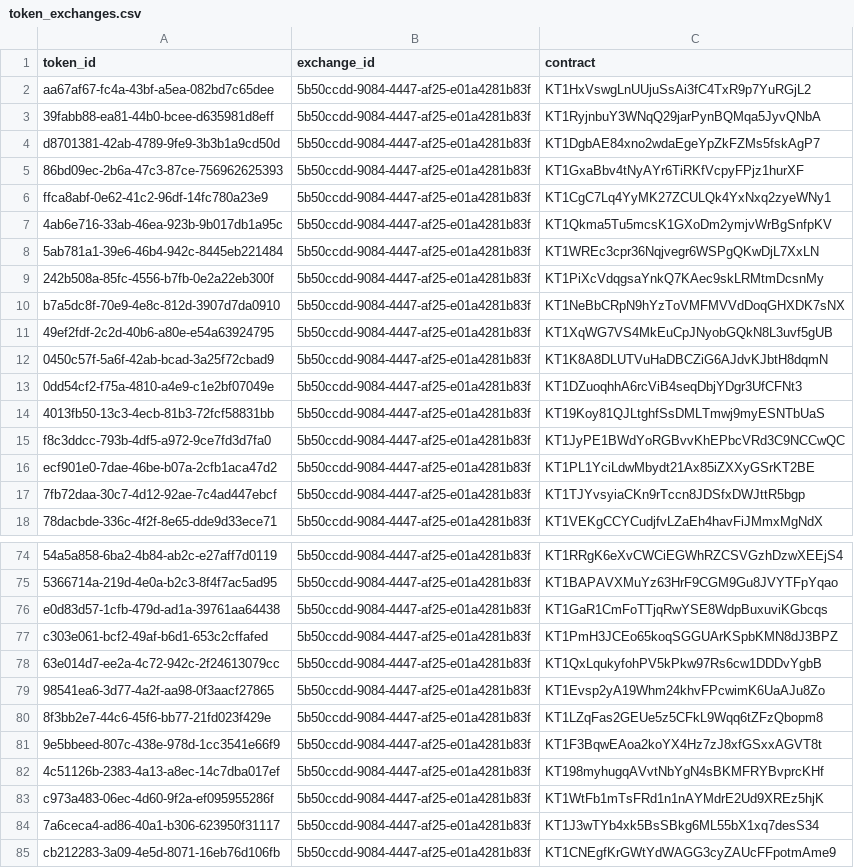
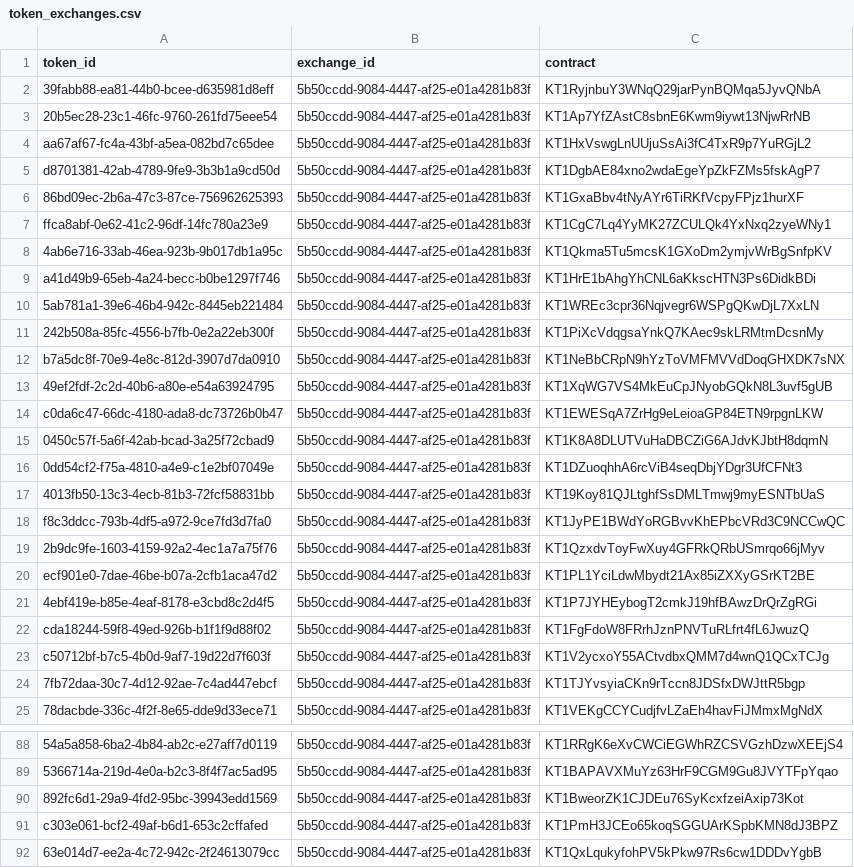
Before and after one commit to WalterProof/pezos-sandbox, a CSV file: data/token_exchanges.csv, drawn as a sheet; only a part is shown, gaps mark what is left out; the shorter side is filled out with more unchanged rows; the diff covers the shown part only; the diff names each change by its address in the sheet, - before the commit and + after, or states it on an @@ line.

```diff
--- a/data/token_exchanges.csv
+++ b/data/token_exchanges.csv
@@ row 3 moved to row 2: 39fabb88-ea81-44b0-bcee-d635981d8eff @@
+row 3: 20b5ec28-23c1-46fc-9760-261fd75eee54 | 5b50ccdd-9084-4447-af25-e01a4281b83f | KT1Ap7YfZAstC8sbnE6Kwm9iywt13NjwRrNB
+row 9: a41d49b9-65eb-4a24-becc-b0be1297f746 | 5b50ccdd-9084-4447-af25-e01a4281b83f | KT1HrE1bAhgYhCNL6aKkscHTN3Ps6DidkBDi
+row 14: c0da6c47-66dc-4180-ada8-dc73726b0b47 | 5b50ccdd-9084-4447-af25-e01a4281b83f | KT1EWESqA7ZrHg9eLeioaGP84ETN9rpgnLKW
+row 19: 2b9dc9fe-1603-4159-92a2-4ec1a7a75f76 | 5b50ccdd-9084-4447-af25-e01a4281b83f | KT1QzxdvToyFwXuy4GFRkQRbUSmrqo66jMyv
+row 21: 4ebf419e-b85e-4eaf-8178-e3cbd8c2d4f5 | 5b50ccdd-9084-4447-af25-e01a4281b83f | KT1P7JYHEybogT2cmkJ19hfBAwzDrQrZgRGi
+row 22: cda18244-59f8-49ed-926b-b1f1f9d88f02 | 5b50ccdd-9084-4447-af25-e01a4281b83f | KT1FgFdoW8FRrhJznPNVTuRLfrt4fL6JwuzQ
+row 23: c50712bf-b7c5-4b0d-9af7-19d22d7f603f | 5b50ccdd-9084-4447-af25-e01a4281b83f | KT1V2ycxoY55ACtvdbxQMM7d4wnQ1QCxTCJg
@@ row 76 moved to row 64: e0d83d57-1cfb-479d-ad1a-39761aa64438 @@
@@ row 52 moved to row 90: 892fc6d1-29a9-4fd2-95bc-39943edd1569 @@
```
Also changed, not shown: 7 added rows and 14 moved rows elsewhere in this file, data/doctrine_migration_versions.csv, data/tokens.csv, 1 other file.
